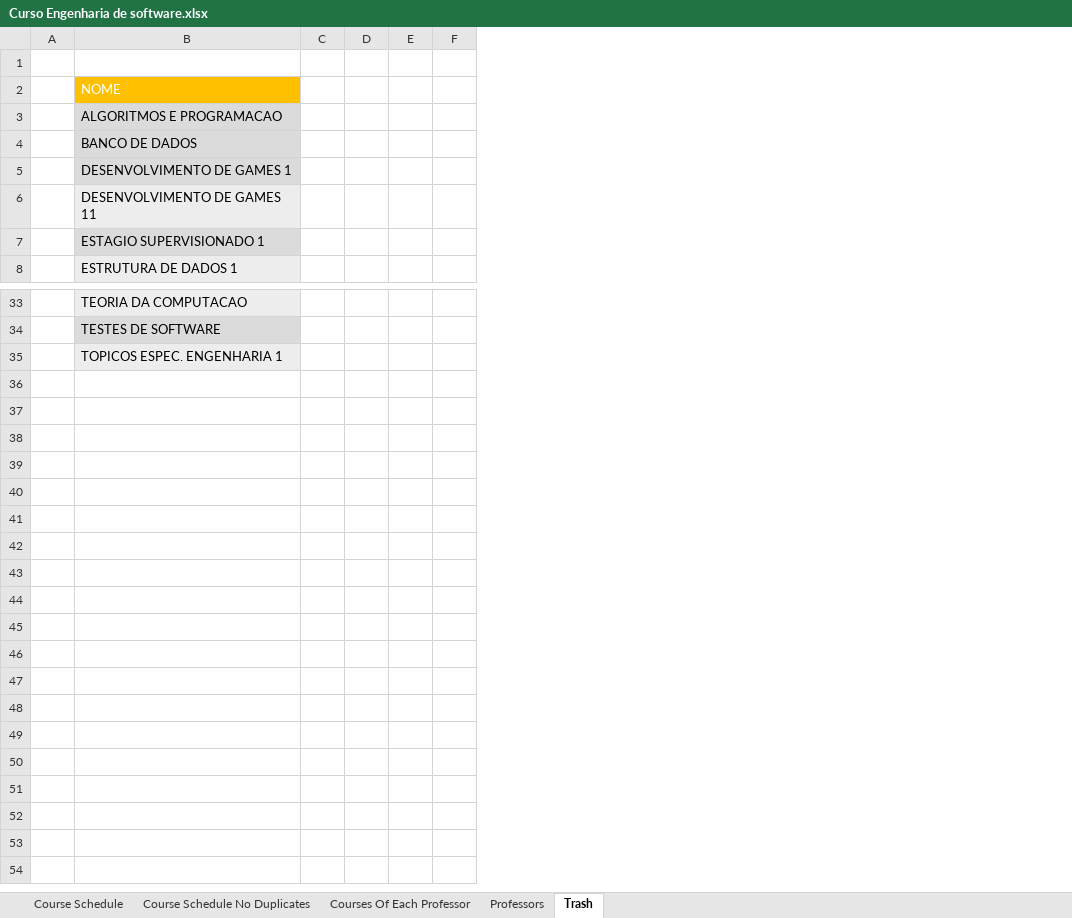
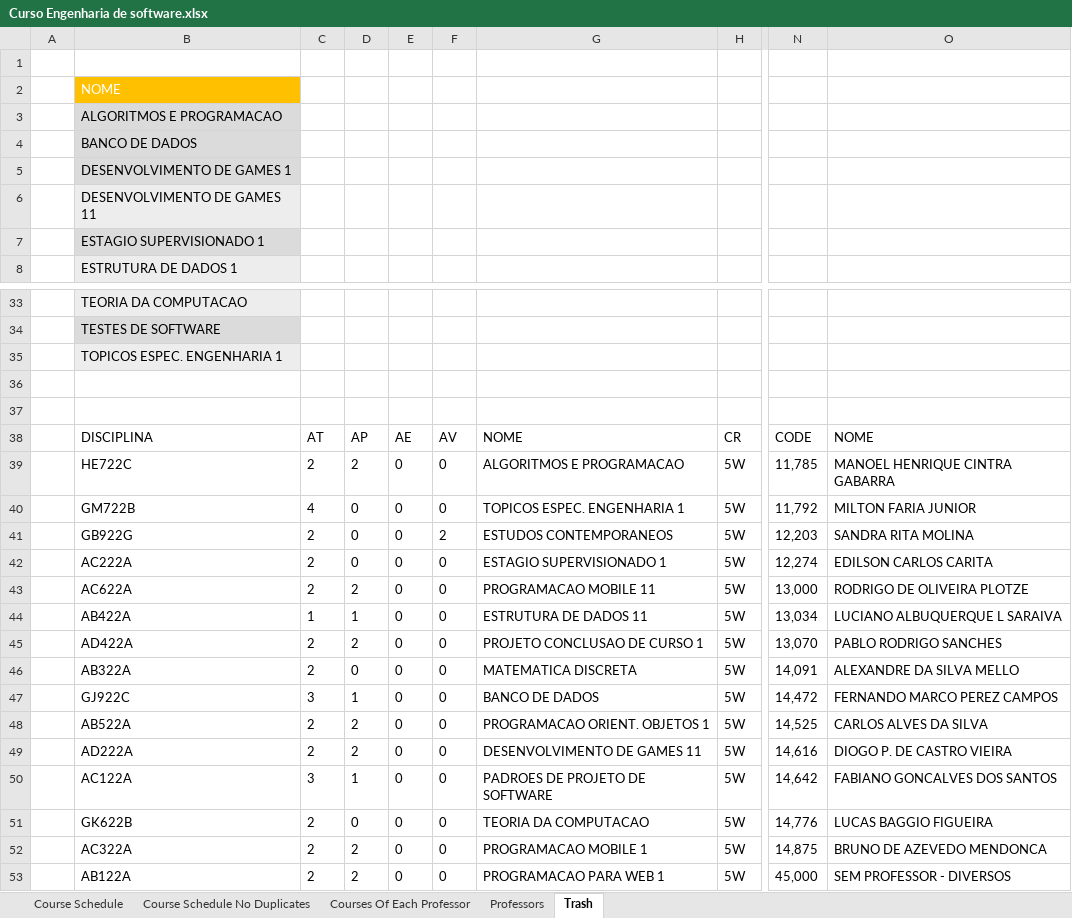
Before and after one commit to JarneDemoen/Genetic_alg_internship, an Excel workbook: data/Curso Engenharia de software.xlsx, sheet Trash, drawn as a sheet; only a part is shown, gaps mark what is left out; values as stored, in another font and other column widths than the file's, no borders; table styles not drawn; removed rows and columns are numbered as before the commit, all else as after; rows hold the shown columns only; the diff covers the shown part only; the diff names each change by its address in the sheet, - before the commit and + after, or states it on an @@ line.

```diff
--- a/data/Curso Engenharia de software.xlsx (sheet Trash)
+++ b/data/Curso Engenharia de software.xlsx (sheet Trash)
-column C, empty
-column D, empty
-column E, empty
-column F, empty
+column C, empty
+column D, empty
+column E, empty
+column F, empty
+column G, empty
+column H, empty
+column N, empty
+column O, empty
+row 36: (empty)
+row 37: (empty)
+row 38:  | DISCIPLINA | AT | AP | AE | AV | NOME | CR | CODE | NOME
+row 39:  | HE722C | 2 | 2 | 0 | 0 | ALGORITMOS E PROGRAMACAO | 5W | 11,785 | MANOEL HENRIQUE CINTRA GABARRA
+row 40:  | GM722B | 4 | 0 | 0 | 0 | TOPICOS ESPEC. ENGENHARIA 1 | 5W | 11,792 | MILTON FARIA JUNIOR
+row 41:  | GB922G | 2 | 0 | 0 | 2 | ESTUDOS CONTEMPORANEOS | 5W | 12,203 | SANDRA RITA MOLINA
+row 42:  | AC222A | 2 | 0 | 0 | 0 | ESTAGIO SUPERVISIONADO 1 | 5W | 12,274 | EDILSON CARLOS CARITA
+row 43:  | AC622A | 2 | 2 | 0 | 0 | PROGRAMACAO MOBILE 11 | 5W | 13,000 | RODRIGO DE OLIVEIRA PLOTZE
+row 44:  | AB422A | 1 | 1 | 0 | 0 | ESTRUTURA DE DADOS 11 | 5W | 13,034 | LUCIANO ALBUQUERQUE L SARAIVA
+row 45:  | AD422A | 2 | 2 | 0 | 0 | PROJETO CONCLUSAO DE CURSO 1 | 5W | 13,070 | PABLO RODRIGO SANCHES
+row 46:  | AB322A | 2 | 0 | 0 | 0 | MATEMATICA DISCRETA | 5W | 14,091 | ALEXANDRE DA SILVA MELLO
+row 47:  | GJ922C | 3 | 1 | 0 | 0 | BANCO DE DADOS | 5W | 14,472 | FERNANDO MARCO PEREZ CAMPOS
+row 48:  | AB522A | 2 | 2 | 0 | 0 | PROGRAMACAO ORIENT. OBJETOS 1 | 5W | 14,525 | CARLOS ALVES DA SILVA
+row 49:  | AD222A | 2 | 2 | 0 | 0 | DESENVOLVIMENTO DE GAMES 11 | 5W | 14,616 | DIOGO P. DE CASTRO VIEIRA
+row 50:  | AC122A | 3 | 1 | 0 | 0 | PADROES DE PROJETO DE SOFTWARE | 5W | 14,642 | FABIANO GONCALVES DOS SANTOS
+row 51:  | GK622B | 2 | 0 | 0 | 0 | TEORIA DA COMPUTACAO | 5W | 14,776 | LUCAS BAGGIO FIGUEIRA
+row 52:  | AC322A | 2 | 2 | 0 | 0 | PROGRAMACAO MOBILE 1 | 5W | 14,875 | BRUNO DE AZEVEDO MENDONCA
+row 53:  | AB122A | 2 | 2 | 0 | 0 | PROGRAMACAO PARA WEB 1 | 5W | 45,000 | SEM PROFESSOR - DIVERSOS
```
Also changed, not shown: 1 added column and 2 removed columns elsewhere in this sheet, 3 other files.
